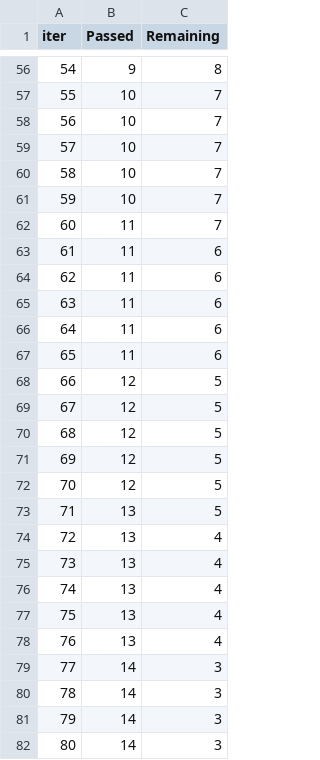
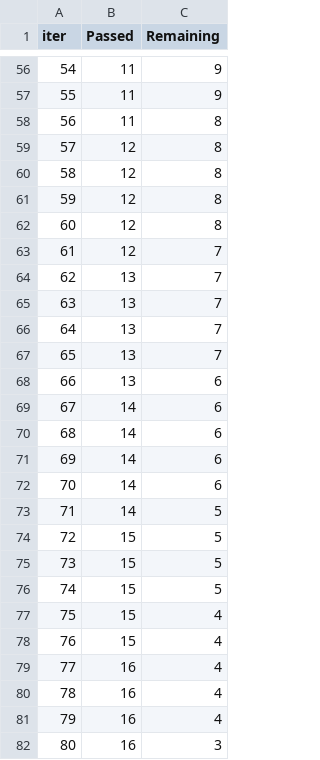
Before and after one commit to prashantshukla01/MLProject, a TSV file: catboost_info/time_left.tsv, drawn as a sheet; only a part is shown, gaps mark what is left out; the diff covers the shown part only.

```diff
--- a/catboost_info/time_left.tsv
+++ b/catboost_info/time_left.tsv
@@ -56,27 +56,27 @@ iter	Passed	Remaining
-54	9	8
-55	10	7
-56	10	7
-57	10	7
-58	10	7
-59	10	7
-60	11	7
-61	11	6
-62	11	6
-63	11	6
-64	11	6
-65	11	6
-66	12	5
-67	12	5
-68	12	5
-69	12	5
-70	12	5
-71	13	5
-72	13	4
-73	13	4
-74	13	4
-75	13	4
-76	13	4
-77	14	3
-78	14	3
-79	14	3
-80	14	3
+54	11	9
+55	11	9
+56	11	8
+57	12	8
+58	12	8
+59	12	8
+60	12	8
+61	12	7
+62	13	7
+63	13	7
+64	13	7
+65	13	7
+66	13	6
+67	14	6
+68	14	6
+69	14	6
+70	14	6
+71	14	5
+72	15	5
+73	15	5
+74	15	5
+75	15	4
+76	15	4
+77	16	4
+78	16	4
+79	16	4
+80	16	3
```
Also changed, not shown: 109 edited cells elsewhere in this file, 3 other files.
